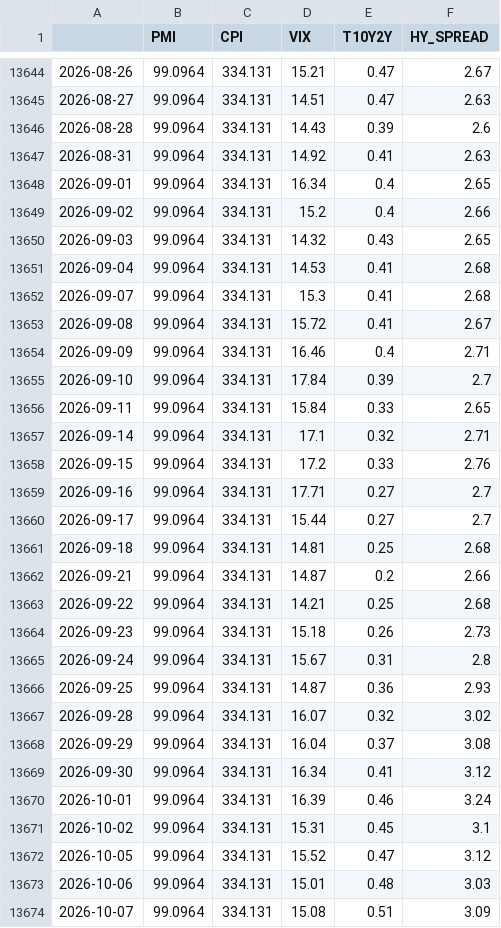
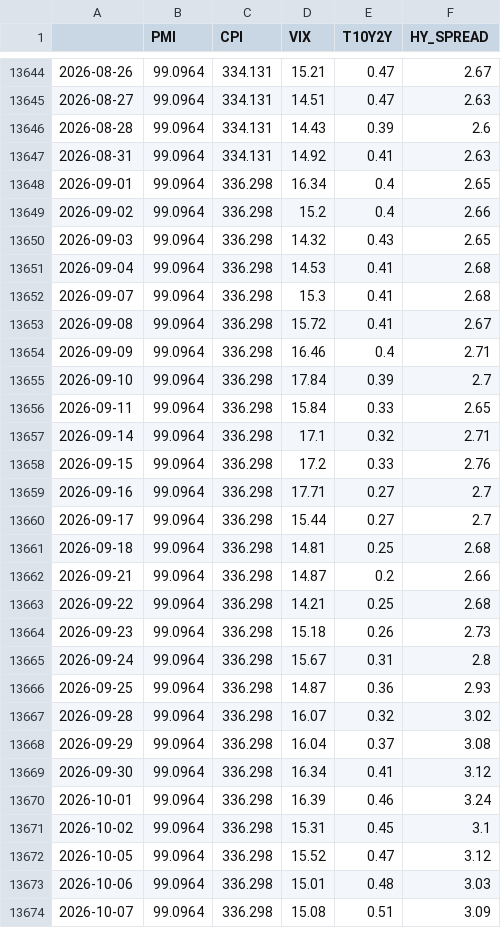
Before and after one commit to Edu-Moreira/Elros, a CSV file: quant-vercel/public/data/macro_indicators.csv, drawn as a sheet; only a part is shown, gaps mark what is left out; the diff covers the shown part only.

```diff
--- a/quant-vercel/public/data/macro_indicators.csv
+++ b/quant-vercel/public/data/macro_indicators.csv
@@ -13647,28 +13647,28 @@
 2026-08-31,99.0964,334.131,14.92,0.41,2.63
-2026-09-01,99.0964,334.131,16.34,0.4,2.65
-2026-09-02,99.0964,334.131,15.2,0.4,2.66
-2026-09-03,99.0964,334.131,14.32,0.43,2.65
-2026-09-04,99.0964,334.131,14.53,0.41,2.68
-2026-09-07,99.0964,334.131,15.3,0.41,2.68
-2026-09-08,99.0964,334.131,15.72,0.41,2.67
-2026-09-09,99.0964,334.131,16.46,0.4,2.71
-2026-09-10,99.0964,334.131,17.84,0.39,2.7
-2026-09-11,99.0964,334.131,15.84,0.33,2.65
-2026-09-14,99.0964,334.131,17.1,0.32,2.71
-2026-09-15,99.0964,334.131,17.2,0.33,2.76
-2026-09-16,99.0964,334.131,17.71,0.27,2.7
-2026-09-17,99.0964,334.131,15.44,0.27,2.7
-2026-09-18,99.0964,334.131,14.81,0.25,2.68
-2026-09-21,99.0964,334.131,14.87,0.2,2.66
-2026-09-22,99.0964,334.131,14.21,0.25,2.68
-2026-09-23,99.0964,334.131,15.18,0.26,2.73
-2026-09-24,99.0964,334.131,15.67,0.31,2.8
-2026-09-25,99.0964,334.131,14.87,0.36,2.93
-2026-09-28,99.0964,334.131,16.07,0.32,3.02
-2026-09-29,99.0964,334.131,16.04,0.37,3.08
-2026-09-30,99.0964,334.131,16.34,0.41,3.12
-2026-10-01,99.0964,334.131,16.39,0.46,3.24
-2026-10-02,99.0964,334.131,15.31,0.45,3.1
-2026-10-05,99.0964,334.131,15.52,0.47,3.12
-2026-10-06,99.0964,334.131,15.01,0.48,3.03
-2026-10-07,99.0964,334.131,15.08,0.51,3.09
+2026-09-01,99.0964,336.298,16.34,0.4,2.65
+2026-09-02,99.0964,336.298,15.2,0.4,2.66
+2026-09-03,99.0964,336.298,14.32,0.43,2.65
+2026-09-04,99.0964,336.298,14.53,0.41,2.68
+2026-09-07,99.0964,336.298,15.3,0.41,2.68
+2026-09-08,99.0964,336.298,15.72,0.41,2.67
+2026-09-09,99.0964,336.298,16.46,0.4,2.71
+2026-09-10,99.0964,336.298,17.84,0.39,2.7
+2026-09-11,99.0964,336.298,15.84,0.33,2.65
+2026-09-14,99.0964,336.298,17.1,0.32,2.71
+2026-09-15,99.0964,336.298,17.2,0.33,2.76
+2026-09-16,99.0964,336.298,17.71,0.27,2.7
+2026-09-17,99.0964,336.298,15.44,0.27,2.7
+2026-09-18,99.0964,336.298,14.81,0.25,2.68
+2026-09-21,99.0964,336.298,14.87,0.2,2.66
+2026-09-22,99.0964,336.298,14.21,0.25,2.68
+2026-09-23,99.0964,336.298,15.18,0.26,2.73
+2026-09-24,99.0964,336.298,15.67,0.31,2.8
+2026-09-25,99.0964,336.298,14.87,0.36,2.93
+2026-09-28,99.0964,336.298,16.07,0.32,3.02
+2026-09-29,99.0964,336.298,16.04,0.37,3.08
+2026-09-30,99.0964,336.298,16.34,0.41,3.12
+2026-10-01,99.0964,336.298,16.39,0.46,3.24
+2026-10-02,99.0964,336.298,15.31,0.45,3.1
+2026-10-05,99.0964,336.298,15.52,0.47,3.12
+2026-10-06,99.0964,336.298,15.01,0.48,3.03
+2026-10-07,99.0964,336.298,15.08,0.51,3.09
```
Also changed, not shown: 1 added row and 6 edited cells elsewhere in this file, quant-vercel/public/data/benchmark_v2_nav.csv, quant-vercel/public/data/br_data.csv, 3 other files.
